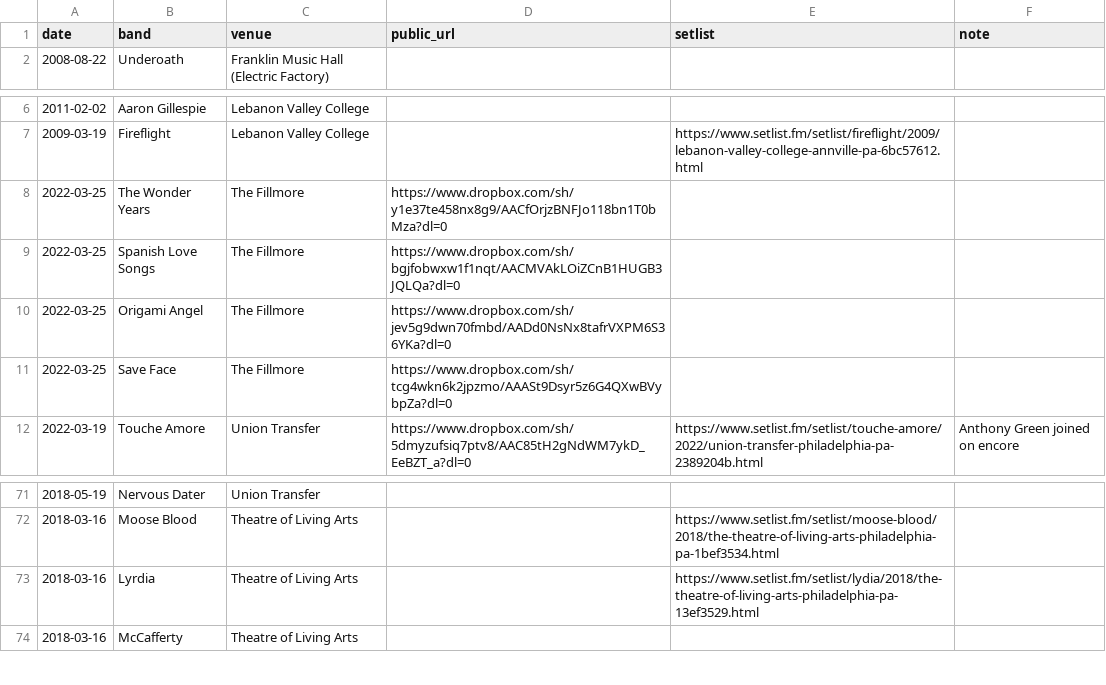
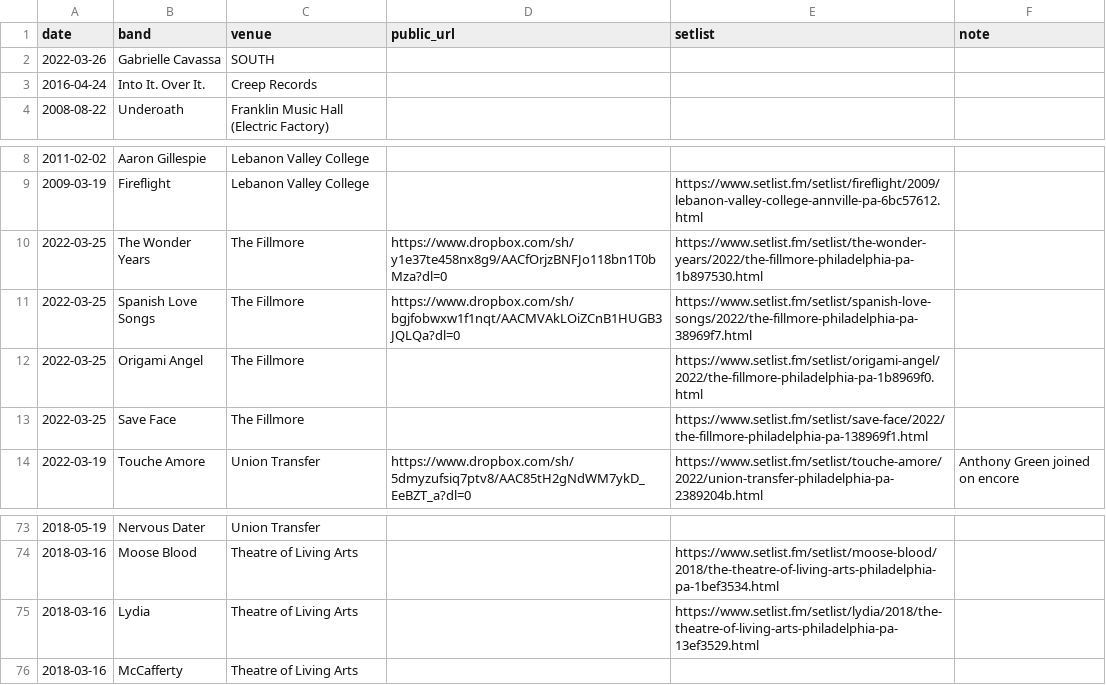
Before and after one commit to jaredwhalen/concert-log, a CSV file: concerts.csv, drawn as a sheet; only a part is shown, gaps mark what is left out.

```diff
--- a/concerts.csv
+++ b/concerts.csv
@@ -1,2 +1,4 @@
 date,band,venue,public_url,setlist,note
+2022-03-26,Gabrielle Cavassa,SOUTH,,,
+2016-04-24,Into It. Over It.,Creep Records,,,
 2008-08-22,Underoath,Franklin Music Hall (Electric Factory),,,
@@ -7,6 +9,6 @@ date,band,venue,public_url,setlist,note
 2009-03-19,Fireflight,Lebanon Valley College,,https://www.setlist.fm/setlist/fireflight/2009/lebanon-valley-college-annville-pa-6bc57612.html,
-2022-03-25,The Wonder Years,The Fillmore,https://www.dropbox.com/sh/y1e37te458nx8g9/AACfOrjzBNFJo118bn1T0bMza?dl=0,,
-2022-03-25,Spanish Love Songs,The Fillmore,https://www.dropbox.com/sh/bgjfobwxw1f1nqt/AACMVAkLOiZCnB1HUGB3JQLQa?dl=0,,
-2022-03-25,Origami Angel,The Fillmore,https://www.dropbox.com/sh/jev5g9dwn70fmbd/AADd0NsNx8tafrVXPM6S36YKa?dl=0,,
-2022-03-25,Save Face,The Fillmore,https://www.dropbox.com/sh/tcg4wkn6k2jpzmo/AAASt9Dsyr5z6G4QXwBVybpZa?dl=0,,
+2022-03-25,The Wonder Years,The Fillmore,https://www.dropbox.com/sh/y1e37te458nx8g9/AACfOrjzBNFJo118bn1T0bMza?dl=0,https://www.setlist.fm/setlist/the-wonder-years/2022/the-fillmore-philadelphia-pa-1b897530.html,
+2022-03-25,Spanish Love Songs,The Fillmore,https://www.dropbox.com/sh/bgjfobwxw1f1nqt/AACMVAkLOiZCnB1HUGB3JQLQa?dl=0,https://www.setlist.fm/setlist/spanish-love-songs/2022/the-fillmore-philadelphia-pa-38969f7.html,
+2022-03-25,Origami Angel,The Fillmore,,https://www.setlist.fm/setlist/origami-angel/2022/the-fillmore-philadelphia-pa-1b8969f0.html,
+2022-03-25,Save Face,The Fillmore,,https://www.setlist.fm/setlist/save-face/2022/the-fillmore-philadelphia-pa-138969f1.html,
 2022-03-19,Touche Amore,Union Transfer,https://www.dropbox.com/sh/5dmyzufsiq7ptv8/AAC85tH2gNdWM7ykD_EeBZT_a?dl=0,https://www.setlist.fm/setlist/touche-amore/2022/union-transfer-philadelphia-pa-2389204b.html,Anthony Green joined on encore
@@ -72,3 +74,3 @@ date,band,venue,public_url,setlist,note
 2018-03-16,Moose Blood,Theatre of Living Arts,,https://www.setlist.fm/setlist/moose-blood/2018/the-theatre-of-living-arts-philadelphia-pa-1bef3534.html,
-2018-03-16,Lyrdia,Theatre of Living Arts,,https://www.setlist.fm/setlist/lydia/2018/the-theatre-of-living-arts-philadelphia-pa-13ef3529.html,
+2018-03-16,Lydia,Theatre of Living Arts,,https://www.setlist.fm/setlist/lydia/2018/the-theatre-of-living-arts-philadelphia-pa-13ef3529.html,
 2018-03-16,McCafferty,Theatre of Living Arts,,,
```
Also changed, not shown: 5 other files.
